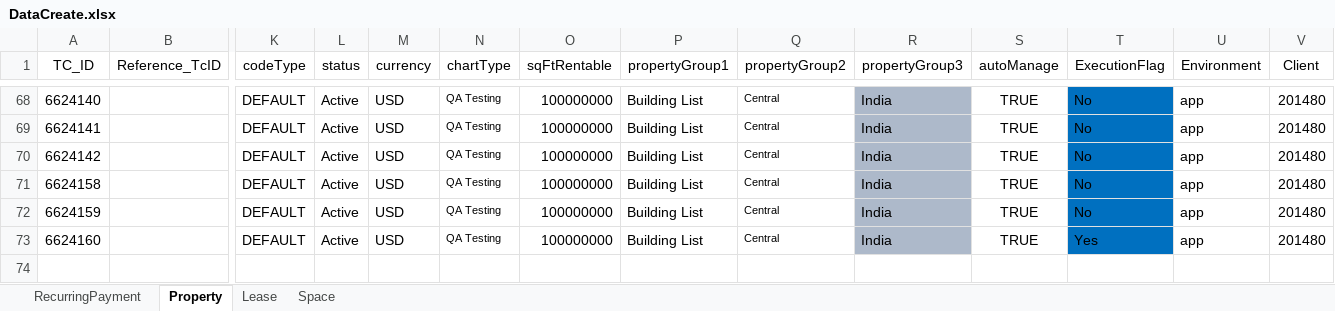
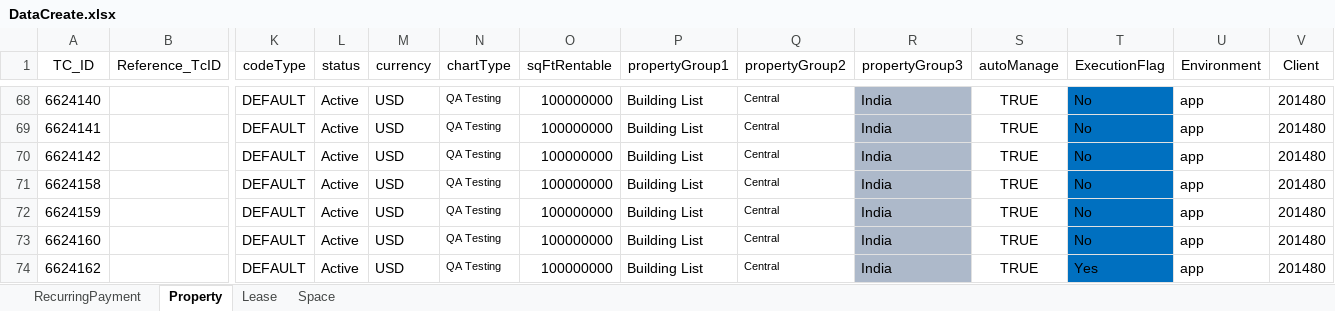
Before and after one commit to shahriarkamal-dsi/AMT-TestFrameWork, an Excel workbook: src/main/resources/dataCreate/DataCreate.xlsx, sheet Property, drawn as a sheet; only a part is shown, gaps mark what is left out; values as stored, in another font and other column widths than the file's, no borders; rows hold the shown columns only; the diff names each change by its address in the sheet, - before the commit and + after, or states it on an @@ line.

Commit message:
Work on Lease Creation [Active /Inactive Issue

```diff
--- a/src/main/resources/dataCreate/DataCreate.xlsx (sheet Property)
+++ b/src/main/resources/dataCreate/DataCreate.xlsx (sheet Property)
-T73 (ExecutionFlag): Yes
+T73 (ExecutionFlag): No
+row 74: 6624162 |  | DEFAULT | Active | USD | QA Testing | 100000000 | Building List | Central | India | TRUE | Yes | app | 201480
```
Also changed, not shown: sheet Lease, sheet Space, sheet RecurringPayment, src/main/resources/modules/CommonTC.xlsx, src/main/resources/modules/REGRESSION.xlsx, 5 other files.
